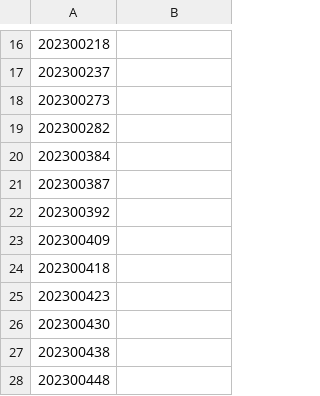
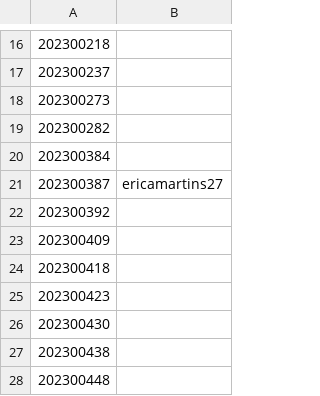
Before and after one commit to StuntsPT/pr_bio_2023-2024_assignments, a CSV file: students.csv, drawn as a sheet; only a part is shown, gaps mark what is left out.

Commit message:
Adiciona username

```diff
--- a/students.csv
+++ b/students.csv
@@ -20,3 +20,3 @@
 202300384,
-202300387,
+202300387,ericamartins27
 202300392,
```
